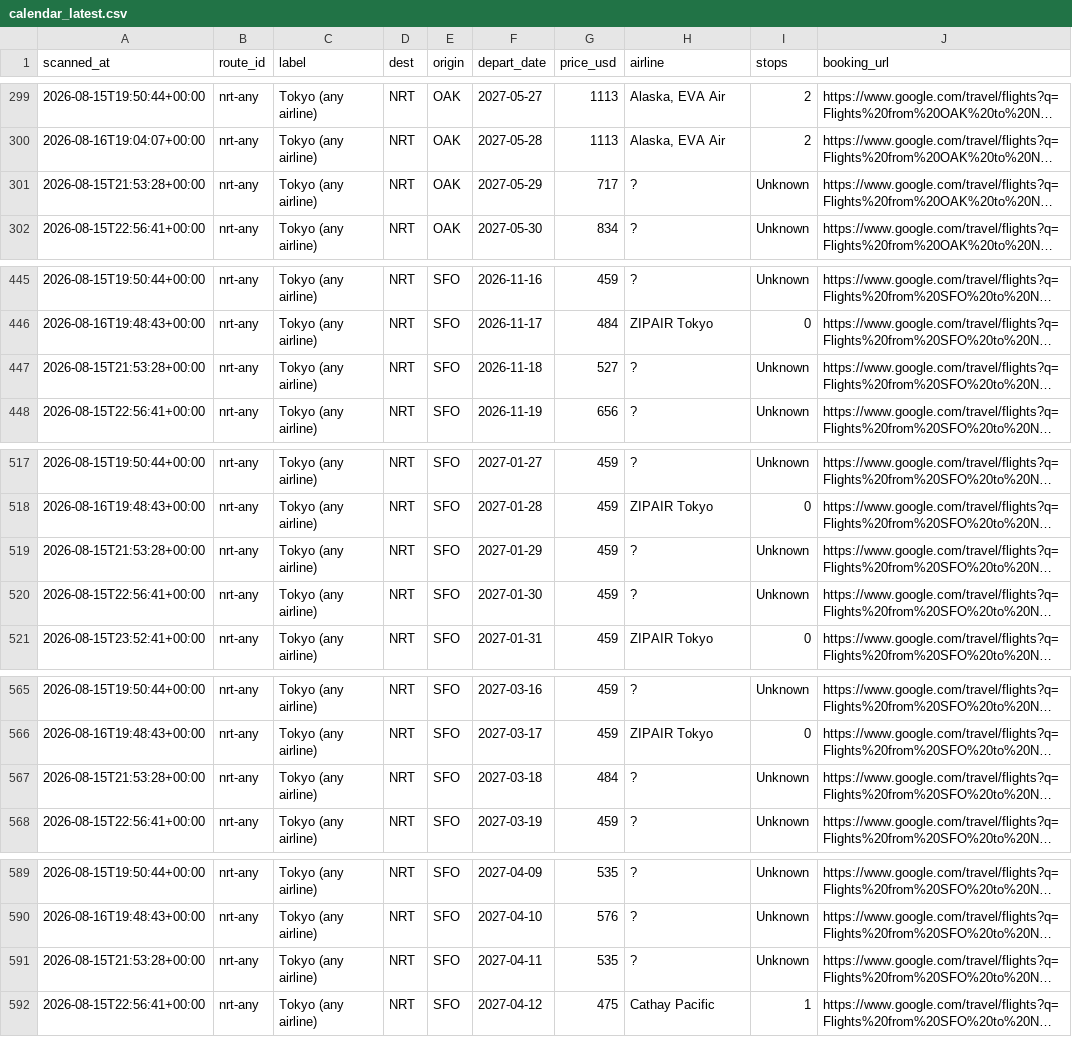
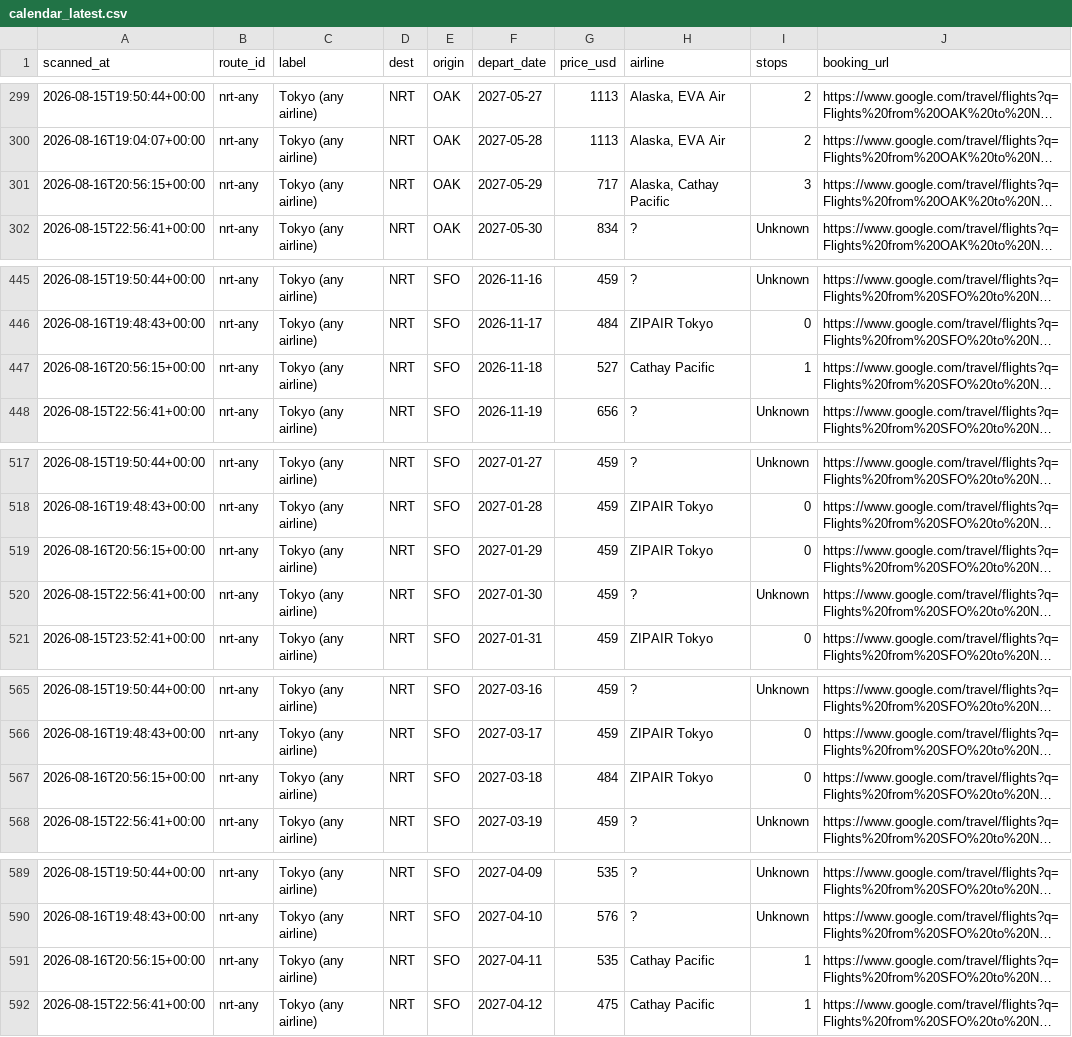
Before and after one commit to vanqd3216-dev/fare-tracker, a CSV file: calendar_latest.csv, drawn as a sheet; only a part is shown, gaps mark what is left out; long unchanged cells end in …; the diff covers the shown part only; the diff names each change by its address in the sheet, - before the commit and + after, or states it on an @@ line.

```diff
--- a/calendar_latest.csv
+++ b/calendar_latest.csv
-A301 (scanned_at): 2026-08-15T21:53:28+00:00
+A301 (scanned_at): 2026-08-16T20:56:15+00:00
-H301 (airline): ?
+H301 (airline): Alaska, Cathay Pacific
-I301 (stops): Unknown
+I301 (stops): 3
-A447 (scanned_at): 2026-08-15T21:53:28+00:00
+A447 (scanned_at): 2026-08-16T20:56:15+00:00
-H447 (airline): ?
+H447 (airline): Cathay Pacific
-I447 (stops): Unknown
+I447 (stops): 1
-A519 (scanned_at): 2026-08-15T21:53:28+00:00
+A519 (scanned_at): 2026-08-16T20:56:15+00:00
-H519 (airline): ?
+H519 (airline): ZIPAIR Tokyo
-I519 (stops): Unknown
+I519 (stops): 0
-A567 (scanned_at): 2026-08-15T21:53:28+00:00
+A567 (scanned_at): 2026-08-16T20:56:15+00:00
-H567 (airline): ?
+H567 (airline): ZIPAIR Tokyo
-I567 (stops): Unknown
+I567 (stops): 0
-A591 (scanned_at): 2026-08-15T21:53:28+00:00
+A591 (scanned_at): 2026-08-16T20:56:15+00:00
-H591 (airline): ?
+H591 (airline): Cathay Pacific
-I591 (stops): Unknown
+I591 (stops): 1
```
Also changed, not shown: 1 added row and 154 edited cells elsewhere in this file.
